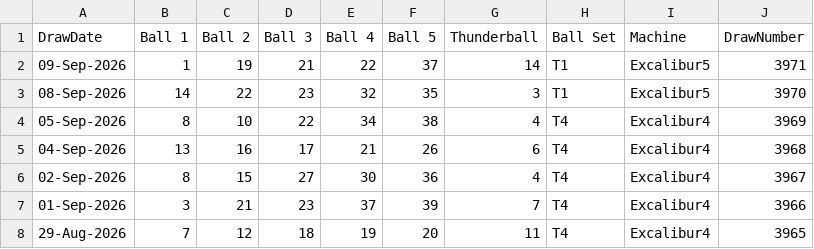
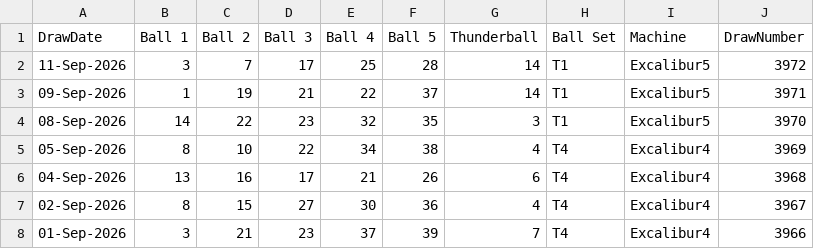
Before and after one commit to newportg/POC-Thunderball, a CSV file: data/thunderball-draw-history.csv, drawn as a sheet; only a part is shown; the shorter side is filled out with more unchanged rows.

```diff
--- a/data/thunderball-draw-history.csv
+++ b/data/thunderball-draw-history.csv
@@ -1,2 +1,3 @@
 DrawDate,Ball 1,Ball 2,Ball 3,Ball 4,Ball 5,Thunderball,Ball Set,Machine,DrawNumber
+11-Sep-2026,3,7,17,25,28,14,T1,Excalibur5,3972
 09-Sep-2026,1,19,21,22,37,14,T1,Excalibur5,3971
```
Also changed, not shown: 3 other files.
